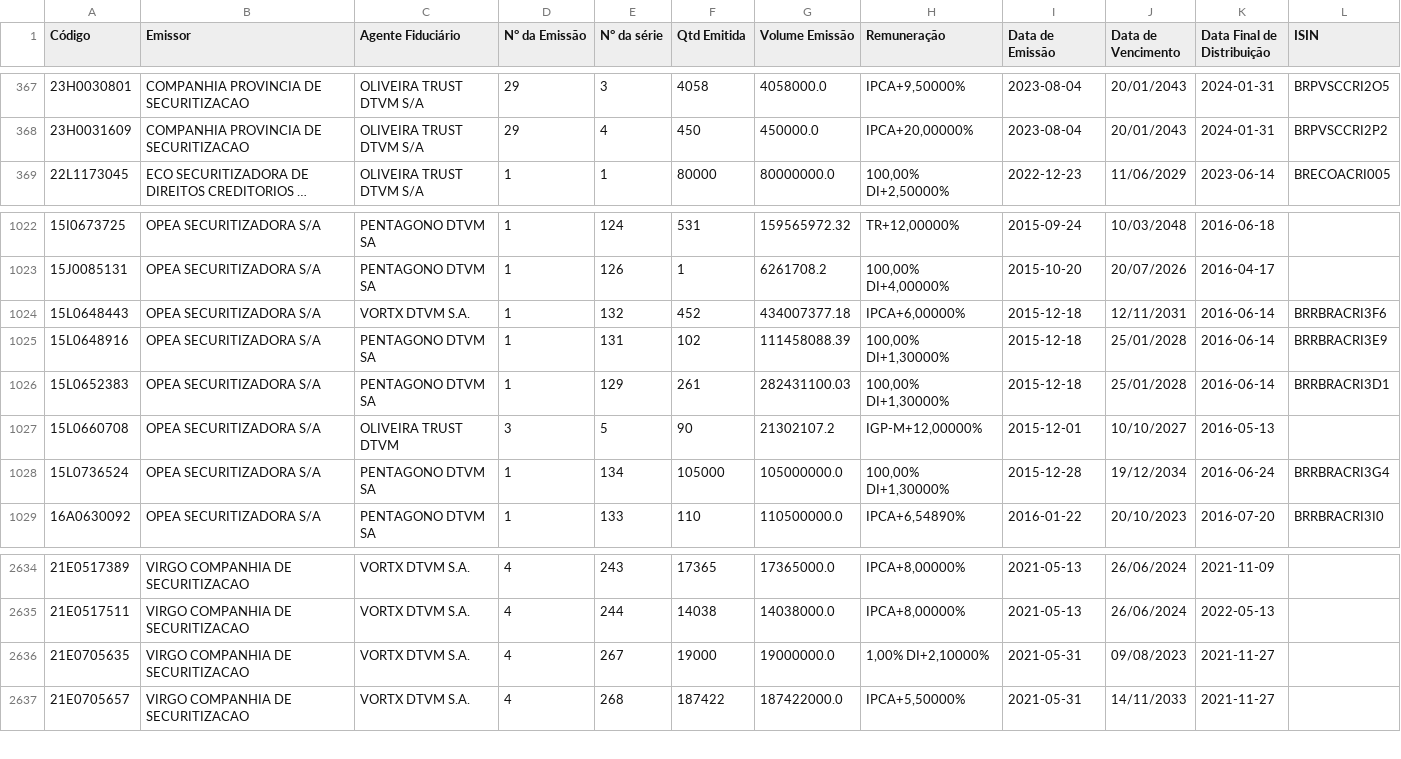
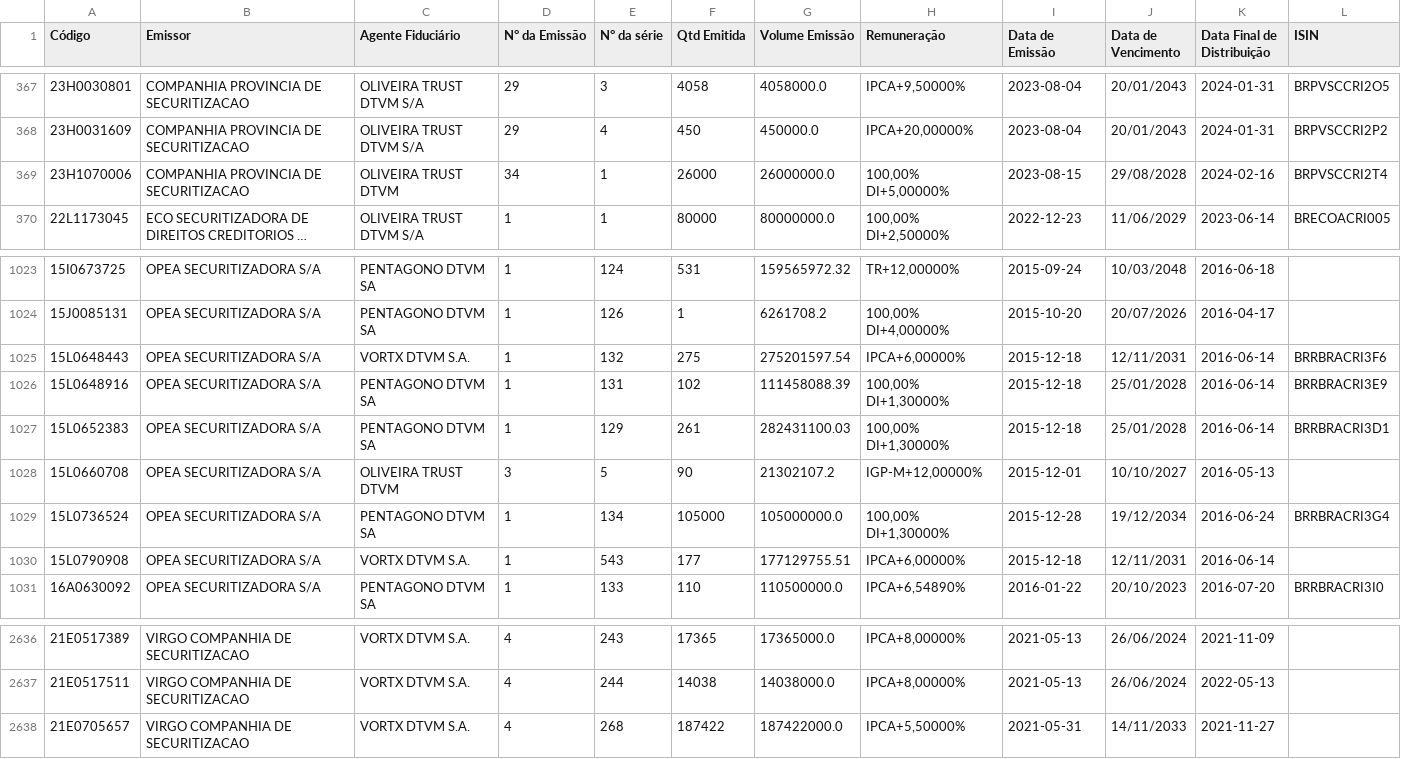
Before and after one commit to moderfla/scraper_cri_cetip, a CSV file: emissoes_cri.csv, drawn as a sheet; only a part is shown, gaps mark what is left out; long unchanged cells end in …; removed rows and columns are numbered as before the commit, all else as after; the diff names each change by its address in the sheet, - before the commit and + after, or states it on an @@ line.

```diff
--- a/emissoes_cri.csv
+++ b/emissoes_cri.csv
+row 369: 23H1070006 | COMPANHIA PROVINCIA DE SECURITIZACAO | OLIVEIRA TRUST DTVM | 34 | 1 | 26000 | 26000000.0 | 100,00% DI+5,00000% | 2023-08-15 | 29/08/2028 | 2024-02-16 | BRPVSCCRI2T4
-F1025 (Qtd Emitida): 452
+F1025 (Qtd Emitida): 275
-G1025 (Volume Emissão): 434007377.18
+G1025 (Volume Emissão): 275201597.54
+row 1030: 15L0790908 | OPEA SECURITIZADORA S/A | VORTX DTVM S.A. | 1 | 543 | 177 | 177129755.51 | IPCA+6,00000% | 2015-12-18 | 12/11/2031 | 2016-06-14
-row 2636: 21E0705635 | VIRGO COMPANHIA DE SECURITIZACAO | VORTX DTVM S.A. | 4 | 267 | 19000 | 19000000.0 | 1,00% DI+2,10000% | 2021-05-31 | 09/08/2023 | 2021-11-27
```
Also changed, not shown: 1 other file.
